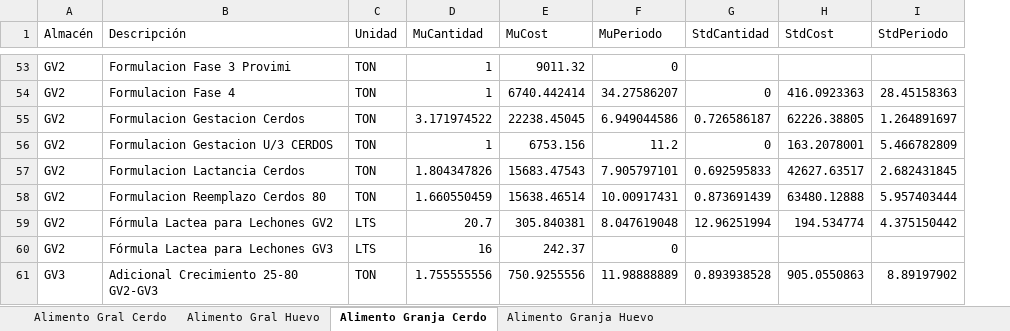
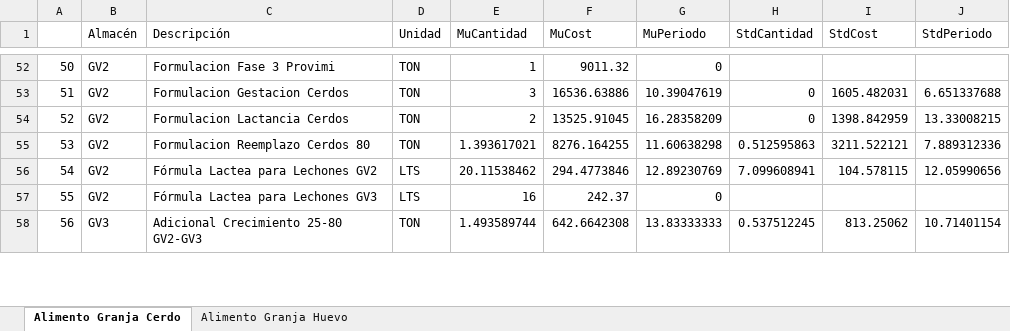
Before and after one commit to NatashaGamez/Granja, an Excel workbook: Alimentos.xlsx, sheet Alimento Granja Cerdo, drawn as a sheet; only a part is shown, gaps mark what is left out; values as stored, in another font and other column widths than the file's, no cell formats; removed rows and columns are numbered as before the commit, all else as after; the diff covers the shown part only; the diff names each change by its address in the sheet, - before the commit and + after, or states it on an @@ line.

```diff
--- a/Alimentos.xlsx (sheet Alimento Granja Cerdo)
+++ b/Alimentos.xlsx (sheet Alimento Granja Cerdo)
-sheet tab: Alimento Gral Cerdo
-sheet tab: Alimento Gral Huevo
+column A, rows 52-58: 50 | 51 | 52 | 53 | 54 | 55 | 56
-C53 (Descripción): Formulacion Fase 4
+C53 (Descripción): Formulacion Gestacion Cerdos
-E53 (MuCantidad): 1
+E53 (MuCantidad): 3
-F53 (MuCost): 6740.442414
+F53 (MuCost): 16536.63886
-G53 (MuPeriodo): 34.27586207
+G53 (MuPeriodo): 10.39047619
-I53 (StdCost): 416.0923363
+I53 (StdCost): 1605.482031
-J53 (StdPeriodo): 28.45158363
+J53 (StdPeriodo): 6.651337688
-row 55: GV2 | Formulacion Gestacion Cerdos | TON | 3.171974522 | 22238.45045 | 6.949044586 | 0.726586187 | 62226.38805 | 1.264891697
-C54 (Descripción): Formulacion Gestacion U/3 CERDOS
+C54 (Descripción): Formulacion Lactancia Cerdos
-E54 (MuCantidad): 1
+E54 (MuCantidad): 2
-F54 (MuCost): 6753.156
+F54 (MuCost): 13525.91045
-G54 (MuPeriodo): 11.2
+G54 (MuPeriodo): 16.28358209
-I54 (StdCost): 163.2078001
+I54 (StdCost): 1398.842959
-J54 (StdPeriodo): 5.466782809
+J54 (StdPeriodo): 13.33008215
-row 57: GV2 | Formulacion Lactancia Cerdos | TON | 1.804347826 | 15683.47543 | 7.905797101 | 0.692595833 | 42627.63517 | 2.682431845
-E55 (MuCantidad): 1.660550459
+E55 (MuCantidad): 1.393617021
-F55 (MuCost): 15638.46514
+F55 (MuCost): 8276.164255
-G55 (MuPeriodo): 10.00917431
+G55 (MuPeriodo): 11.60638298
-H55 (StdCantidad): 0.873691439
+H55 (StdCantidad): 0.512595863
-I55 (StdCost): 63480.12888
+I55 (StdCost): 3211.522121
-J55 (StdPeriodo): 5.957403444
+J55 (StdPeriodo): 7.889312336
-E56 (MuCantidad): 20.7
+E56 (MuCantidad): 20.11538462
-F56 (MuCost): 305.840381
+F56 (MuCost): 294.4773846
-G56 (MuPeriodo): 8.047619048
+G56 (MuPeriodo): 12.89230769
-H56 (StdCantidad): 12.96251994
+H56 (StdCantidad): 7.099608941
-I56 (StdCost): 194.534774
+I56 (StdCost): 104.578115
-J56 (StdPeriodo): 4.375150442
+J56 (StdPeriodo): 12.05990656
-E58 (MuCantidad): 1.755555556
+E58 (MuCantidad): 1.493589744
-F58 (MuCost): 750.9255556
+F58 (MuCost): 642.6642308
-G58 (MuPeriodo): 11.98888889
+G58 (MuPeriodo): 13.83333333
-H58 (StdCantidad): 0.893938528
+H58 (StdCantidad): 0.537512245
-I58 (StdCost): 905.0550863
+I58 (StdCost): 813.25062
-J58 (StdPeriodo): 8.89197902
+J58 (StdPeriodo): 10.71401154
```
Also changed, not shown: 2 added rows, 10 removed rows and 501 edited cells elsewhere in this sheet, sheet Alimento Granja Huevo, cell formats, 1 other file.
